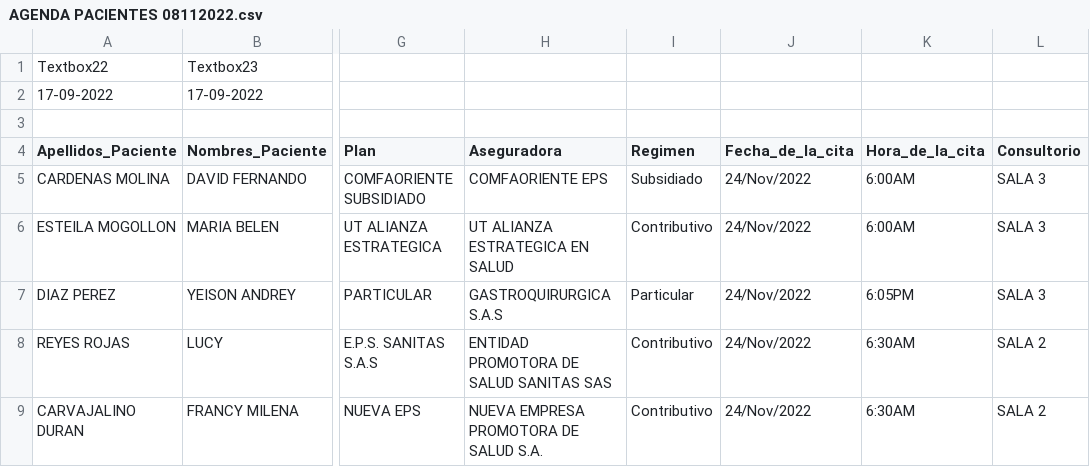
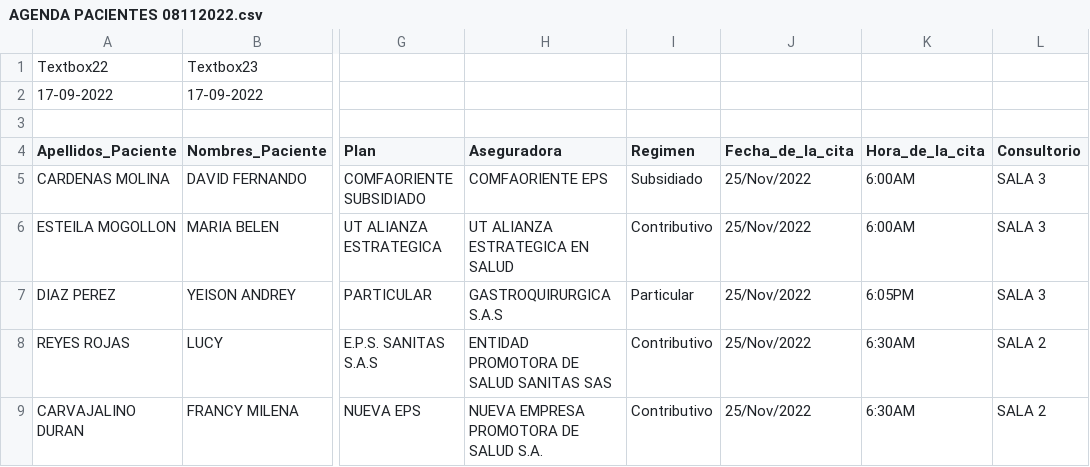
Before and after one commit to NelsonAmayaCalderon19/Software_Consent_Final, a CSV file: AGENDA PACIENTES 08112022.csv, drawn as a sheet; only a part is shown, gaps mark what is left out; the diff names each change by its address in the sheet, - before the commit and + after, or states it on an @@ line.

```diff
--- a/AGENDA PACIENTES 08112022.csv
+++ b/AGENDA PACIENTES 08112022.csv
-J5:J9 (Fecha_de_la_cita): 24/Nov/2022
+J5:J9 (Fecha_de_la_cita): 25/Nov/2022
```
Also changed, not shown: 6 other files.
